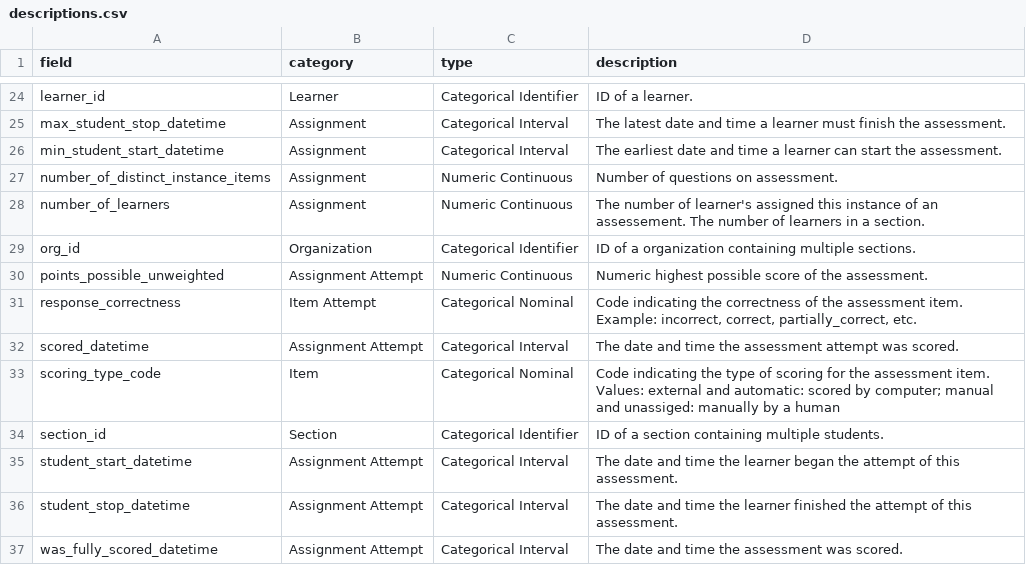
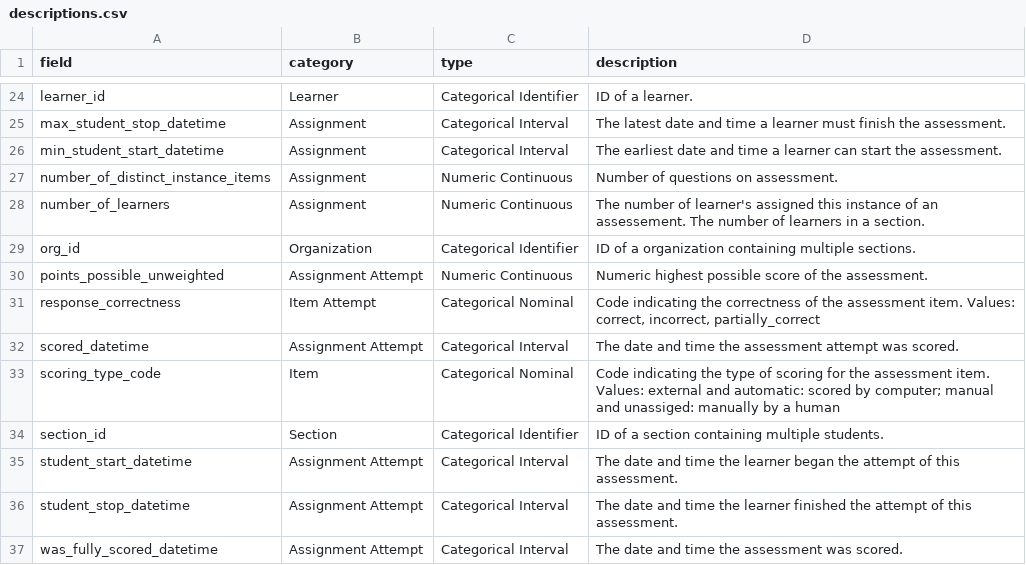
Before and after one commit to dlhinkley/c772-capstone-project, a CSV file: data/descriptions.csv, drawn as a sheet; only a part is shown, gaps mark what is left out.

```diff
--- a/data/descriptions.csv
+++ b/data/descriptions.csv
@@ -30,3 +30,3 @@ org_id,Organization,Categorical Identifier,ID of a organization containing multi
 points_possible_unweighted,Assignment Attempt,Numeric Continuous,Numeric highest possible score of the assessment.
-response_correctness,Item Attempt,Categorical Nominal,"Code indicating the correctness of the assessment item.  Example: incorrect, correct, partially_correct, etc."
+response_correctness,Item Attempt,Categorical Nominal,"Code indicating the correctness of the assessment item.  Values: correct, incorrect, partially_correct"
 scored_datetime,Assignment Attempt,Categorical Interval,The date and time the assessment attempt was scored.
```
Also changed, not shown: 8 other files.
